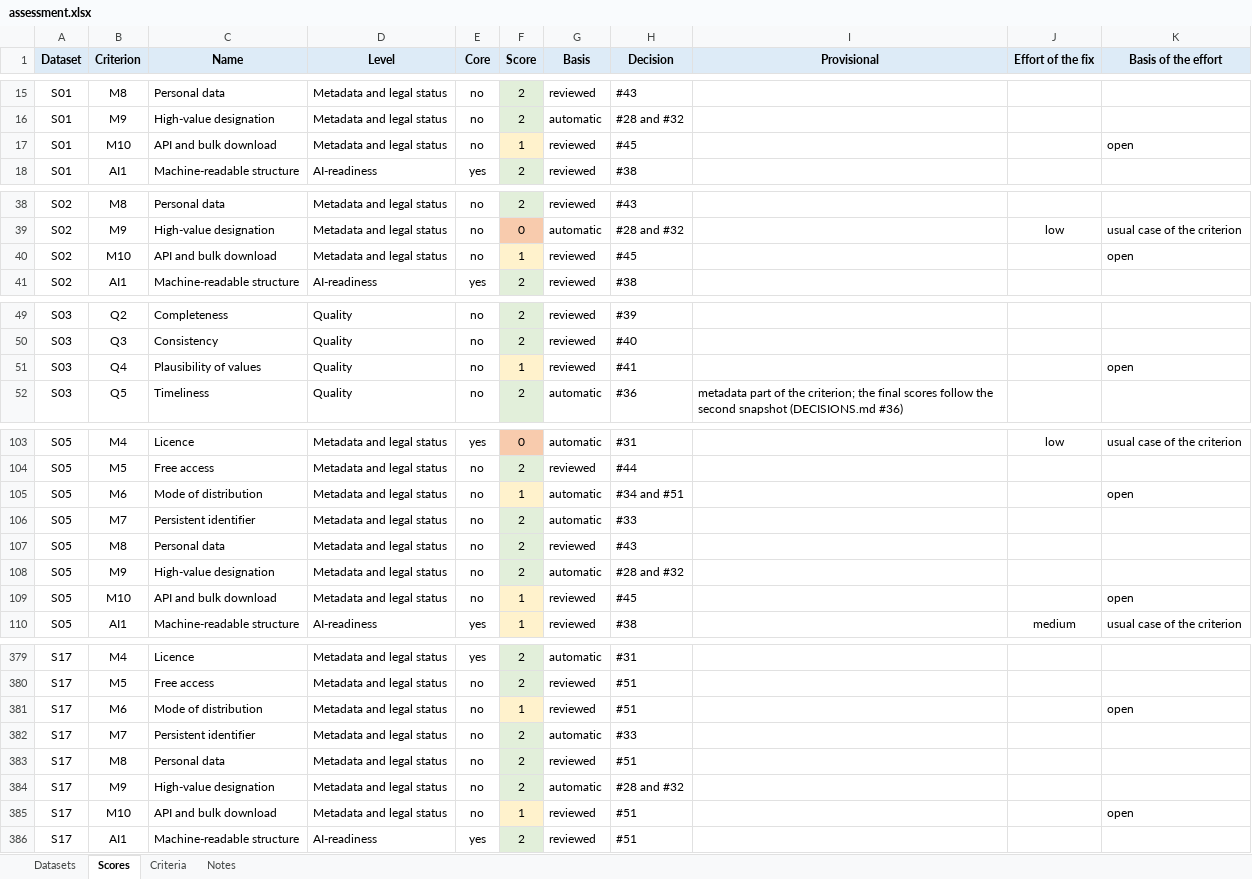
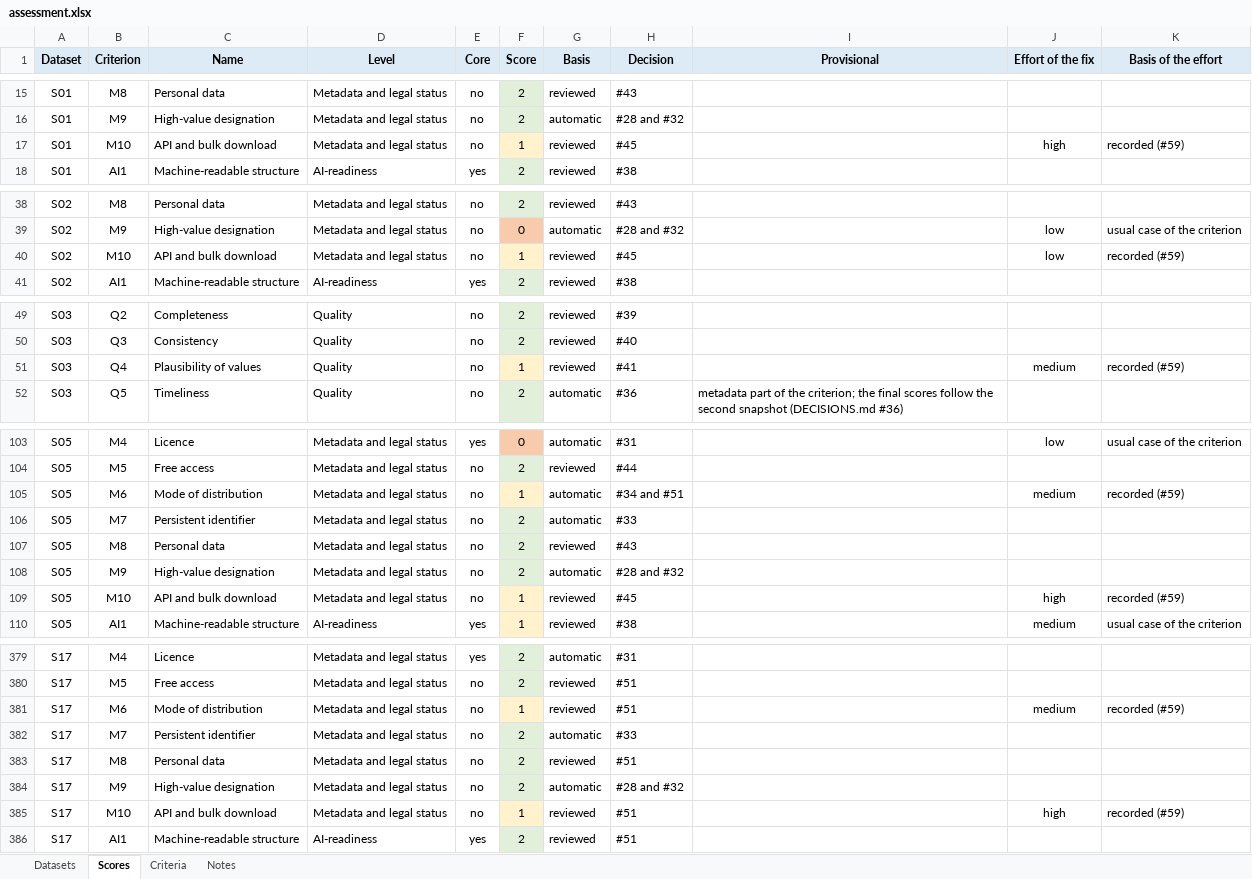
Before and after one commit to HermesLogios/datagovgr-ai-readiness, an Excel workbook: outputs/assessment_2026-10-24/assessment.xlsx, sheet Scores, drawn as a sheet; only a part is shown, gaps mark what is left out; values as stored, in another font and other column widths than the file's, no borders; the diff covers the shown part only; the diff names each change by its address in the sheet, - before the commit and + after, or states it on an @@ line.

Commit message:
Phase 3: gap analysis, datasets of the Annex on the portal and effect of the broad reading

```diff
--- a/outputs/assessment_2026-10-24/assessment.xlsx (sheet Scores)
+++ b/outputs/assessment_2026-10-24/assessment.xlsx (sheet Scores)
-J17 (Effort of the fix): (empty)
+J17 (Effort of the fix): high
-K17 (Basis of the effort): open
+K17 (Basis of the effort): recorded (#59)
-J40 (Effort of the fix): (empty)
+J40 (Effort of the fix): low
-K40 (Basis of the effort): open
+K40 (Basis of the effort): recorded (#59)
-J51 (Effort of the fix): (empty)
+J51 (Effort of the fix): medium
-K51 (Basis of the effort): open
+K51 (Basis of the effort): recorded (#59)
-J105 (Effort of the fix): (empty)
+J105 (Effort of the fix): medium
-K105 (Basis of the effort): open
+K105 (Basis of the effort): recorded (#59)
-J109 (Effort of the fix): (empty)
+J109 (Effort of the fix): high
-K109 (Basis of the effort): open
+K109 (Basis of the effort): recorded (#59)
-J381 (Effort of the fix): (empty)
+J381 (Effort of the fix): medium
-K381 (Basis of the effort): open
+K381 (Basis of the effort): recorded (#59)
-J385 (Effort of the fix): (empty)
+J385 (Effort of the fix): high
-K385 (Basis of the effort): open
+K385 (Basis of the effort): recorded (#59)
```
Also changed, not shown: 54 edited cells elsewhere in this sheet, 28 other files.
